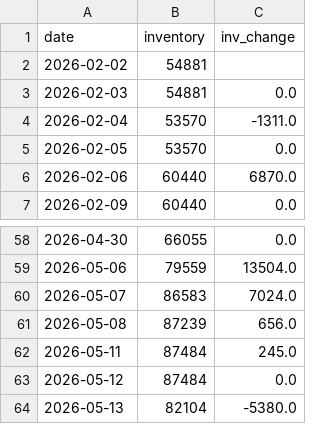
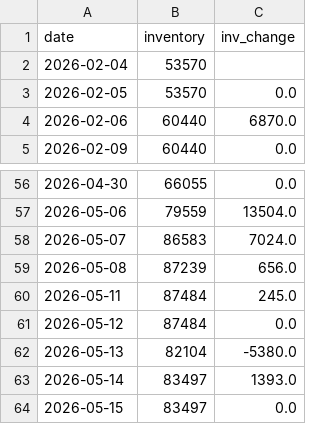
Before and after one commit to Leo3997/weekly-report, a CSV file: corn_ml/corn_inventory_daily.csv, drawn as a sheet; only a part is shown, gaps mark what is left out.

```diff
--- a/corn_ml/corn_inventory_daily.csv
+++ b/corn_ml/corn_inventory_daily.csv
@@ -1,5 +1,3 @@
 date,inventory,inv_change
-2026-02-02,54881,
-2026-02-03,54881,0.0
-2026-02-04,53570,-1311.0
+2026-02-04,53570,
 2026-02-05,53570,0.0
@@ -64 +62,3 @@
 2026-05-13,82104,-5380.0
+2026-05-14,83497,1393.0
+2026-05-15,83497,0.0
```
Also changed, not shown: corn_ml/corn_cbot.csv, corn_ml/corn_spot_basis.csv, 9 other files.
